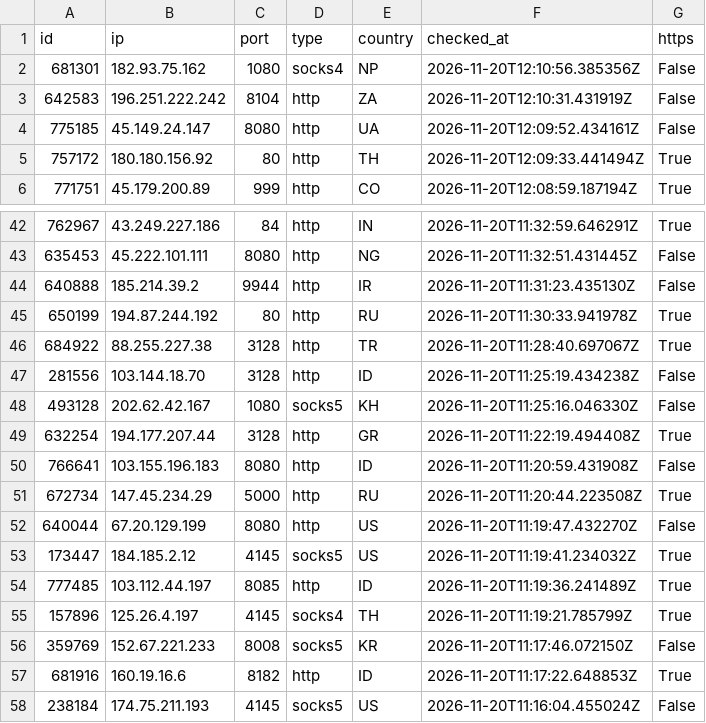
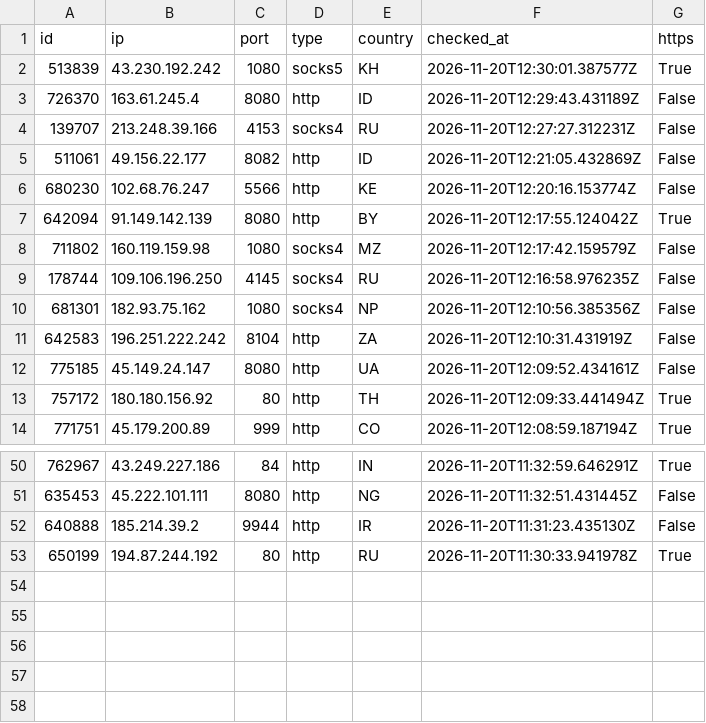
Before and after one commit to ShipHappensBro/Proxy-list, a CSV file: proxies.csv, drawn as a sheet; only a part is shown, gaps mark what is left out; removed rows and columns are numbered as before the commit, all else as after; the diff names each change by its address in the sheet, - before the commit and + after, or states it on an @@ line.

Commit message:
Update: 52 proxies | 2026-11-20 12:30:07.750795+00:00

```diff
--- a/proxies.csv
+++ b/proxies.csv
+row 2: 513839 | 43.230.192.242 | 1080 | socks5 | KH | 2026-11-20T12:30:01.387577Z | True
+row 3: 726370 | 163.61.245.4 | 8080 | http | ID | 2026-11-20T12:29:43.431189Z | False
+row 4: 139707 | 213.248.39.166 | 4153 | socks4 | RU | 2026-11-20T12:27:27.312231Z | False
+row 5: 511061 | 49.156.22.177 | 8082 | http | ID | 2026-11-20T12:21:05.432869Z | False
+row 6: 680230 | 102.68.76.247 | 5566 | http | KE | 2026-11-20T12:20:16.153774Z | False
+row 7: 642094 | 91.149.142.139 | 8080 | http | BY | 2026-11-20T12:17:55.124042Z | True
+row 8: 711802 | 160.119.159.98 | 1080 | socks4 | MZ | 2026-11-20T12:17:42.159579Z | False
+row 9: 178744 | 109.106.196.250 | 4145 | socks4 | RU | 2026-11-20T12:16:58.976235Z | False
-row 46: 684922 | 88.255.227.38 | 3128 | http | TR | 2026-11-20T11:28:40.697067Z | True
-row 47: 281556 | 103.144.18.70 | 3128 | http | ID | 2026-11-20T11:25:19.434238Z | False
-row 48: 493128 | 202.62.42.167 | 1080 | socks5 | KH | 2026-11-20T11:25:16.046330Z | False
-row 49: 632254 | 194.177.207.44 | 3128 | http | GR | 2026-11-20T11:22:19.494408Z | True
-row 50: 766641 | 103.155.196.183 | 8080 | http | ID | 2026-11-20T11:20:59.431908Z | False
-row 51: 672734 | 147.45.234.29 | 5000 | http | RU | 2026-11-20T11:20:44.223508Z | True
-row 52: 640044 | 67.20.129.199 | 8080 | http | US | 2026-11-20T11:19:47.432270Z | False
-row 53: 173447 | 184.185.2.12 | 4145 | socks5 | US | 2026-11-20T11:19:41.234032Z | True
-row 54: 777485 | 103.112.44.197 | 8085 | http | ID | 2026-11-20T11:19:36.241489Z | True
-row 55: 157896 | 125.26.4.197 | 4145 | socks4 | TH | 2026-11-20T11:19:21.785799Z | True
-row 56: 359769 | 152.67.221.233 | 8008 | socks5 | KR | 2026-11-20T11:17:46.072150Z | False
-row 57: 681916 | 160.19.16.6 | 8182 | http | ID | 2026-11-20T11:17:22.648853Z | True
-row 58: 238184 | 174.75.211.193 | 4145 | socks5 | US | 2026-11-20T11:16:04.455024Z | False
```
Also changed, not shown: 6 other files.
